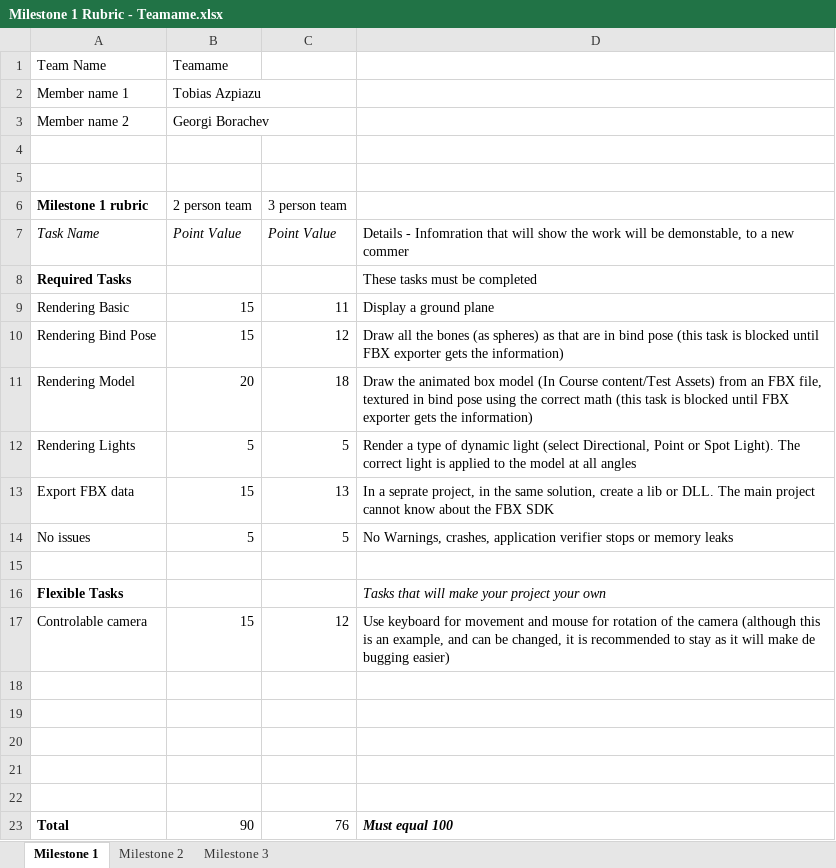
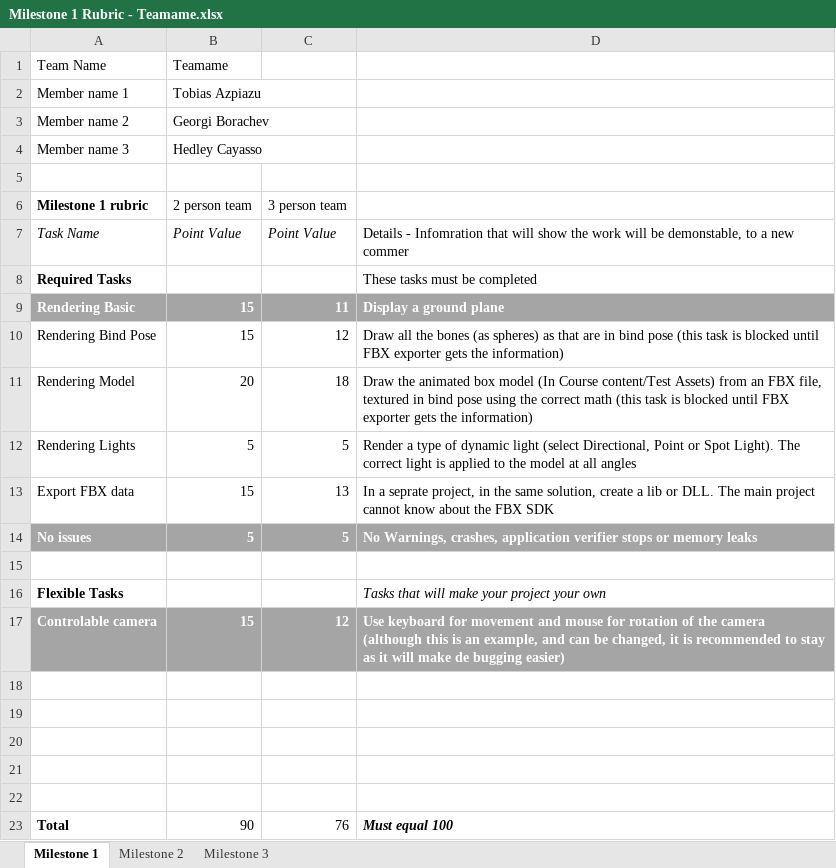
Before and after one commit to gborachev95/RTAProject-11-16, an Excel workbook: Milestone 1 Rubric - Teamame.xlsx, sheet Milestone 1, drawn as a sheet; values as stored, in another font and other column widths than the file's, no borders; the diff names each change by its address in the sheet, - before the commit and + after, or states it on an @@ line.

Commit message:
Hedley Cayasso  Joined the team

```diff
--- a/Milestone 1 Rubric - Teamame.xlsx (sheet Milestone 1)
+++ b/Milestone 1 Rubric - Teamame.xlsx (sheet Milestone 1)
-row 4: (empty)
+row 4: Member name 3 | Hedley Cayasso
@@ A9:D9 fill: none → #A5A5A5, bold: off → on, text colour: black → #FFFFFF @@
@@ A14:D14 fill: none → #A5A5A5, bold: off → on, text colour: black → #FFFFFF @@
@@ A17:D17 fill: none → #A5A5A5, bold: off → on, text colour: black → #FFFFFF @@
```
Also changed, not shown: sheet Milestone 2, sheet Milestone 3.
